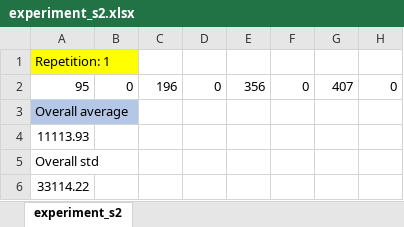
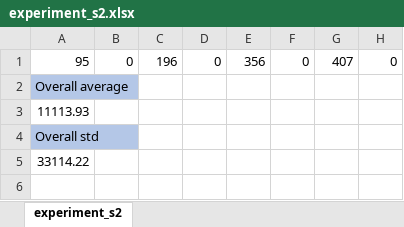
Before and after one commit to vincentwen1995/Knowledge-Representation, an Excel workbook: week1/results/experiment_s2.xlsx, sheet experiment_s2, drawn as a sheet; only a part is shown; values as stored, in another font and other column widths than the file's, no borders; removed rows and columns are numbered as before the commit, all else as after; rows hold the shown columns only; the diff names each change by its address in the sheet, - before the commit and + after, or states it on an @@ line.

```diff
--- a/week1/results/experiment_s2.xlsx (sheet experiment_s2)
+++ b/week1/results/experiment_s2.xlsx (sheet experiment_s2)
-row 1: Repetition: 1
-A4 fill: none
+A4 fill: #B4C7E7
```
Also changed, not shown: week1/results/experiment_s1.xlsx, week1/results/experiment_s3.xlsx, 7 other files.
